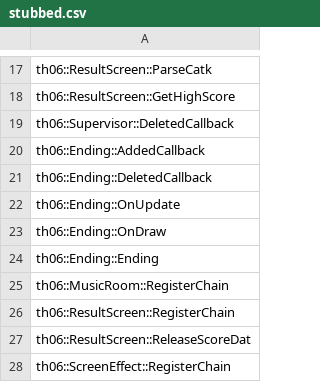
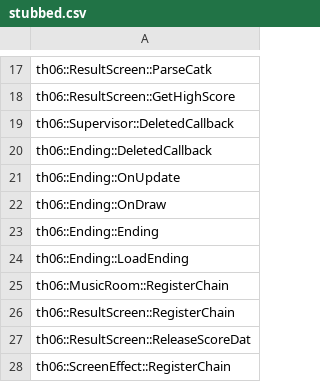
Before and after one commit to happyhavoc/th06, a CSV file: config/stubbed.csv, drawn as a sheet; only a part is shown, gaps mark what is left out; removed rows and columns are numbered as before the commit, all else as after; the diff names each change by its address in the sheet, - before the commit and + after, or states it on an @@ line.

```diff
--- a/config/stubbed.csv
+++ b/config/stubbed.csv
-row 20: th06::Ending::AddedCallback
+row 24: th06::Ending::LoadEnding
```
Also changed, not shown: config/implemented.csv, 7 other files.
